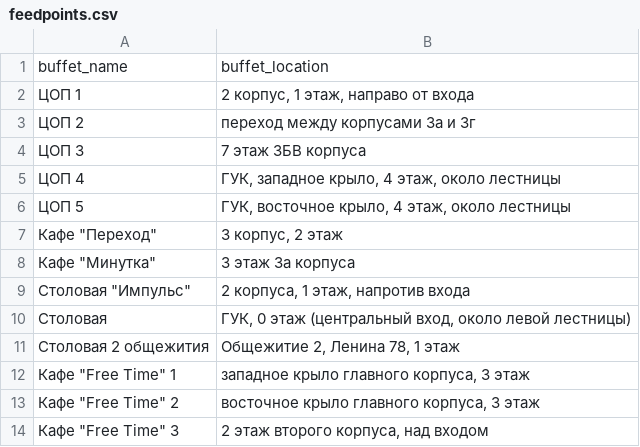
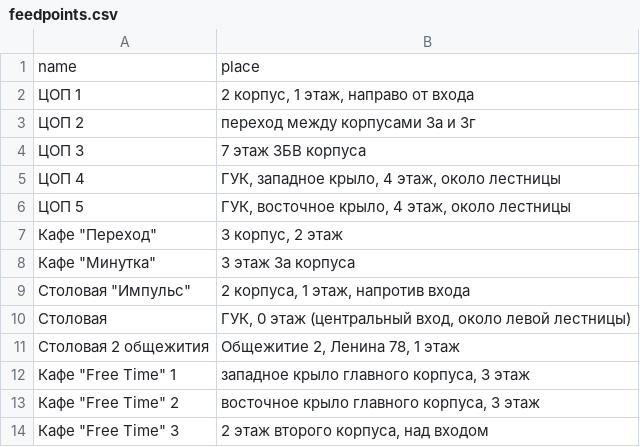
Before and after one commit to McFeod/susu-food-bot, a CSV file: Assets/feedpoints.csv, drawn as a sheet.

```diff
--- a/Assets/feedpoints.csv
+++ b/Assets/feedpoints.csv
@@ -1,2 +1,2 @@
-buffet_name;buffet_location
+name;place
 ЦОП 1;2 корпус, 1 этаж, направо от входа
```
Also changed, not shown: 5 other files.
